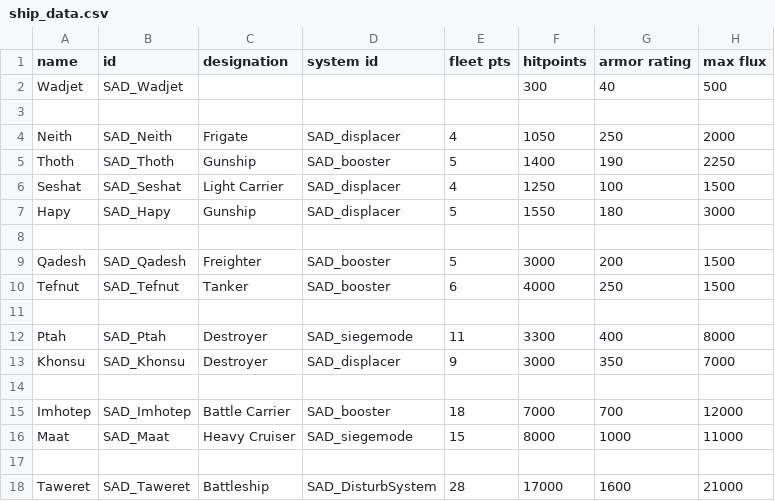
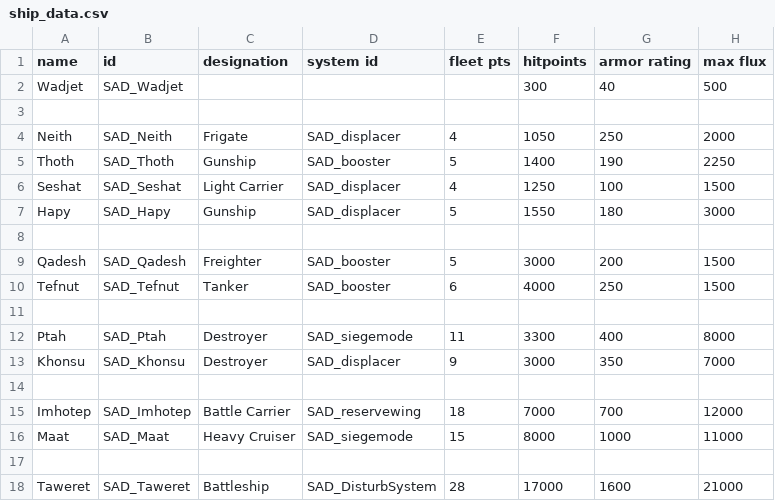
Before and after one commit to Snrasha/Sanguinary-Anarchistic-Defectors, a CSV file: data/hulls/ship_data.csv, drawn as a sheet; only a part is shown; the diff names each change by its address in the sheet, - before the commit and + after, or states it on an @@ line.

```diff
--- a/data/hulls/ship_data.csv
+++ b/data/hulls/ship_data.csv
-D15 (system id): SAD_booster
+D15 (system id): SAD_reservewing
```
Also changed, not shown: 2 other files.
